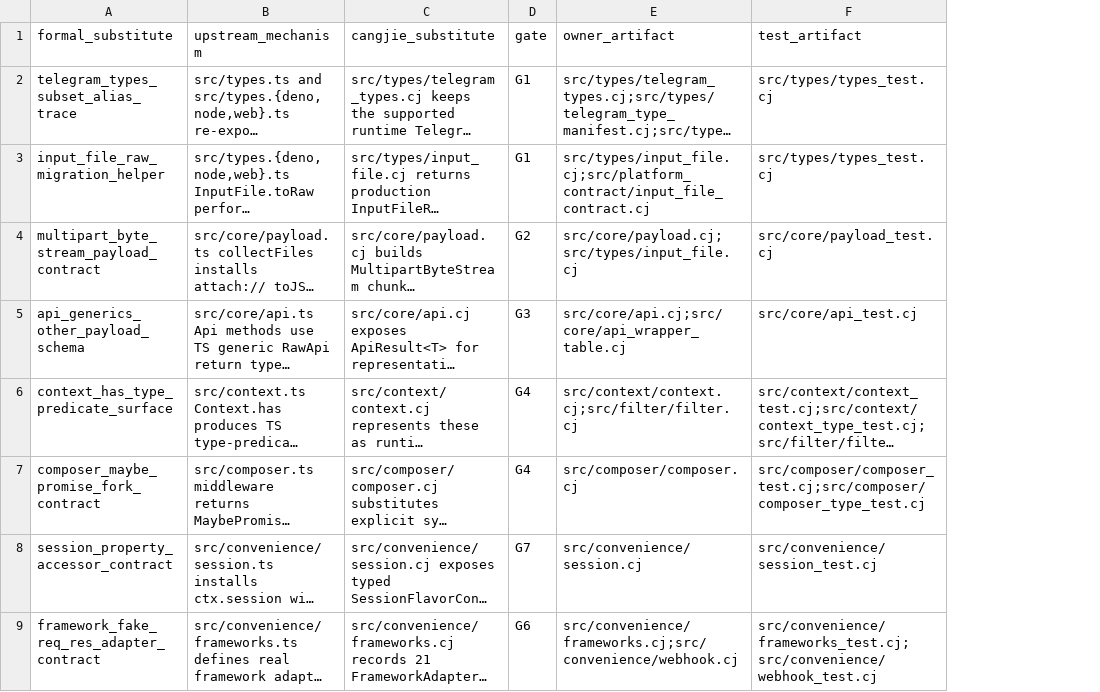
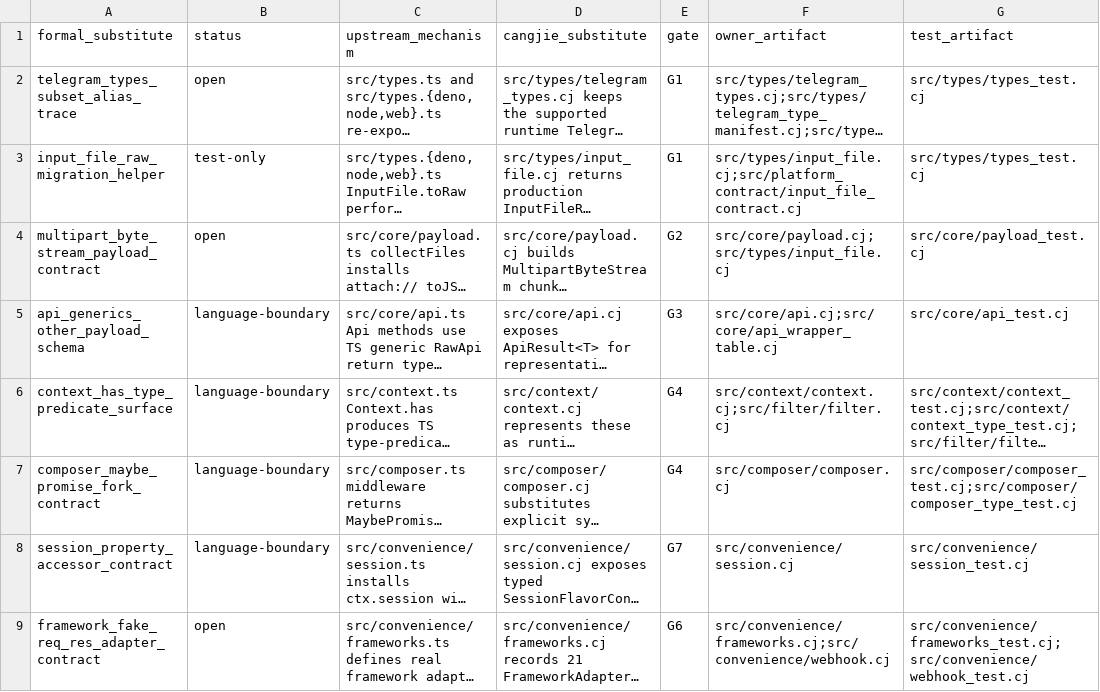
Before and after one commit to l3gi0nXXXX/grammY4cj, a TSV file: src/architecture/formal_substitute_ledger.tsv, drawn as a sheet; only a part is shown; long unchanged cells end in …; the diff names each change by its address in the sheet, - before the commit and + after, or states it on an @@ line.

Commit message:
GAP-12: complete platform acceptance gates

```diff
--- a/src/architecture/formal_substitute_ledger.tsv
+++ b/src/architecture/formal_substitute_ledger.tsv
+column B (status), rows 2-9: open | test-only | open | language-boundary | language-boundary | language-boundary | language-boundary | open
```
Also changed, not shown: src/architecture/upstream_test_parity_ledger.tsv, 12 other files.
